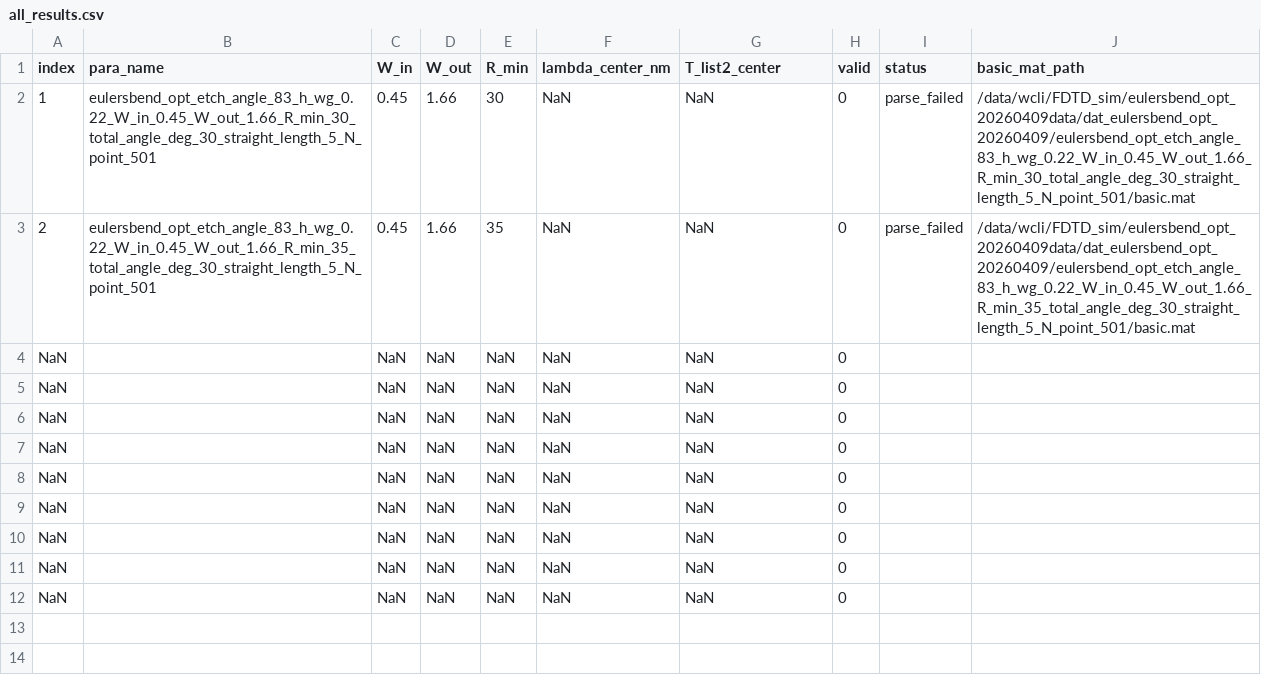
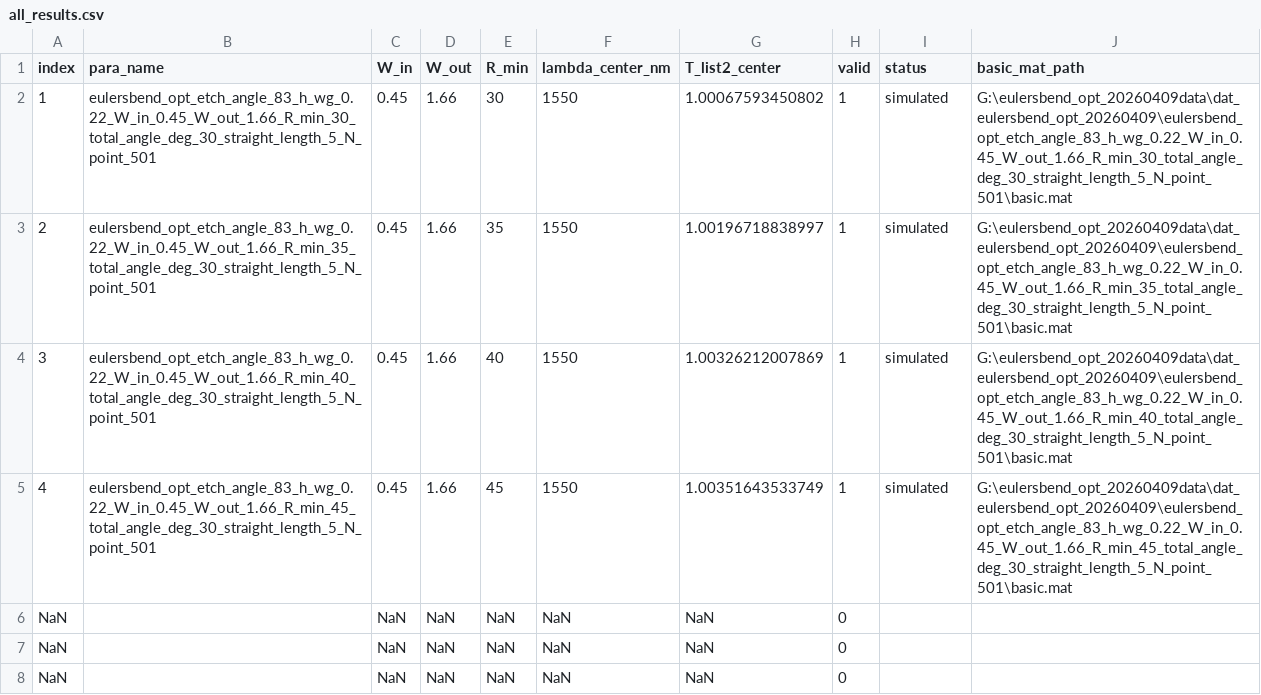
Before and after one commit to Lijar8865/eulersbend_opt_20260409, a CSV file: optimization_report_tlist2_center_rmin_20260409/all_results.csv, drawn as a sheet; only a part is shown; the shorter side is filled out with more unchanged rows.

Commit message:
add fdtd exe

```diff
--- a/optimization_report_tlist2_center_rmin_20260409/all_results.csv
+++ b/optimization_report_tlist2_center_rmin_20260409/all_results.csv
@@ -1,6 +1,6 @@
 index,para_name,W_in,W_out,R_min,lambda_center_nm,T_list2_center,valid,status,basic_mat_path
-1,eulersbend_opt_etch_angle_83_h_wg_0.22_W_in_0.45_W_out_1.66_R_min_30_total_angle_deg_30_straight_length_5_N_point_501,0.45,1.66,30,NaN,NaN,0,parse_failed,/data/wcli/FDTD_sim/eulersbend_opt_20260409data/dat_eulersbend_opt_20260409/eulersbend_opt_etch_angle_83_h_wg_0.22_W_in_0.45_W_out_1.66_R_min_30_total_angle_deg_30_straight_length_5_N_point_501/basic.mat
-2,eulersbend_opt_etch_angle_83_h_wg_0.22_W_in_0.45_W_out_1.66_R_min_35_total_angle_deg_30_straight_length_5_N_point_501,0.45,1.66,35,NaN,NaN,0,parse_failed,/data/wcli/FDTD_sim/eulersbend_opt_20260409data/dat_eulersbend_opt_20260409/eulersbend_opt_etch_angle_83_h_wg_0.22_W_in_0.45_W_out_1.66_R_min_35_total_angle_deg_30_straight_length_5_N_point_501/basic.mat
-NaN,,NaN,NaN,NaN,NaN,NaN,0,,
-NaN,,NaN,NaN,NaN,NaN,NaN,0,,
+1,eulersbend_opt_etch_angle_83_h_wg_0.22_W_in_0.45_W_out_1.66_R_min_30_total_angle_deg_30_straight_length_5_N_point_501,0.45,1.66,30,1550,1.00067593450802,1,simulated,G:\eulersbend_opt_20260409data\dat_eulersbend_opt_20260409\eulersbend_opt_etch_angle_83_h_wg_0.22_W_in_0.45_W_out_1.66_R_min_30_total_angle_deg_30_straight_length_5_N_point_501\basic.mat
+2,eulersbend_opt_etch_angle_83_h_wg_0.22_W_in_0.45_W_out_1.66_R_min_35_total_angle_deg_30_straight_length_5_N_point_501,0.45,1.66,35,1550,1.00196718838997,1,simulated,G:\eulersbend_opt_20260409data\dat_eulersbend_opt_20260409\eulersbend_opt_etch_angle_83_h_wg_0.22_W_in_0.45_W_out_1.66_R_min_35_total_angle_deg_30_straight_length_5_N_point_501\basic.mat
+3,eulersbend_opt_etch_angle_83_h_wg_0.22_W_in_0.45_W_out_1.66_R_min_40_total_angle_deg_30_straight_length_5_N_point_501,0.45,1.66,40,1550,1.00326212007869,1,simulated,G:\eulersbend_opt_20260409data\dat_eulersbend_opt_20260409\eulersbend_opt_etch_angle_83_h_wg_0.22_W_in_0.45_W_out_1.66_R_min_40_total_angle_deg_30_straight_length_5_N_point_501\basic.mat
+4,eulersbend_opt_etch_angle_83_h_wg_0.22_W_in_0.45_W_out_1.66_R_min_45_total_angle_deg_30_straight_length_5_N_point_501,0.45,1.66,45,1550,1.00351643533749,1,simulated,G:\eulersbend_opt_20260409data\dat_eulersbend_opt_20260409\eulersbend_opt_etch_angle_83_h_wg_0.22_W_in_0.45_W_out_1.66_R_min_45_total_angle_deg_30_straight_length_5_N_point_501\basic.mat
 NaN,,NaN,NaN,NaN,NaN,NaN,0,,
```
Also changed, not shown: 4 other files.
